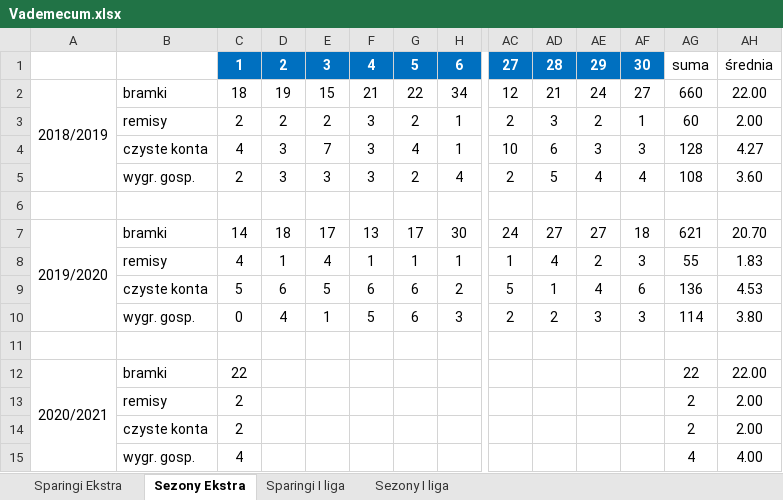
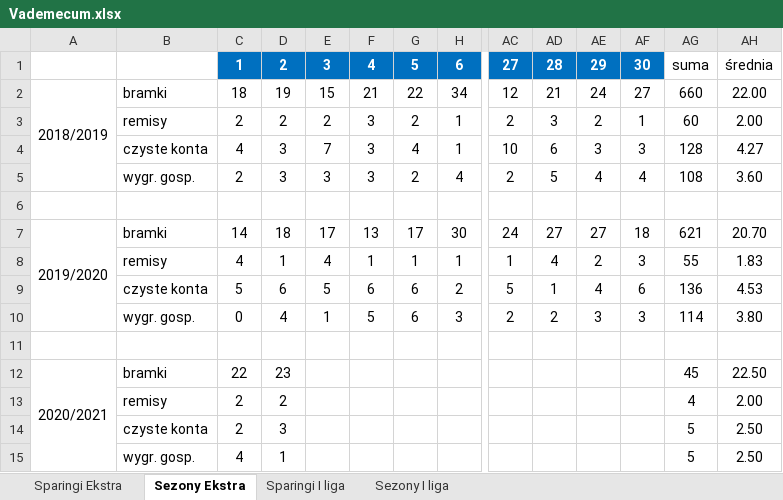
Before and after one commit to mmarcinowski/Football-season-Poisson-model, an Excel workbook: Vademecum.xlsx, sheet Sezony Ekstra, drawn as a sheet; only a part is shown, gaps mark what is left out; values as stored, in another font and other column widths than the file's, no borders; conditional formats not drawn; removed rows and columns are numbered as before the commit, all else as after; rows hold the shown columns only; the diff names each change by its address in the sheet, - before the commit and + after, or states it on an @@ line.

```diff
--- a/Vademecum.xlsx (sheet Sezony Ekstra)
+++ b/Vademecum.xlsx (sheet Sezony Ekstra)
-D12: (empty)
+D12: 23
-AG12: 22
+AG12: 45
-AH12: 22.00
+AH12: 22.50
-D13: (empty)
+D13: 2
-AG13: 2
+AG13: 4
-row 14:  | czyste konta | 2 |  |  |  |  |  |  |  |  |  | 2 | 2.00
-row 15:  | wygr. gosp. | 4 |  |  |  |  |  |  |  |  |  | 4 | 4.00
+row 14:  | czyste konta | 2 | 3 |  |  |  |  |  |  |  |  | 5 | 2.50
+row 15:  | wygr. gosp. | 4 | 1 |  |  |  |  |  |  |  |  | 5 | 2.50
```
Also changed, not shown: sheet Sezony I liga, sheet Sparingi Ekstra, sheet Sparingi I liga, 7 other files.
